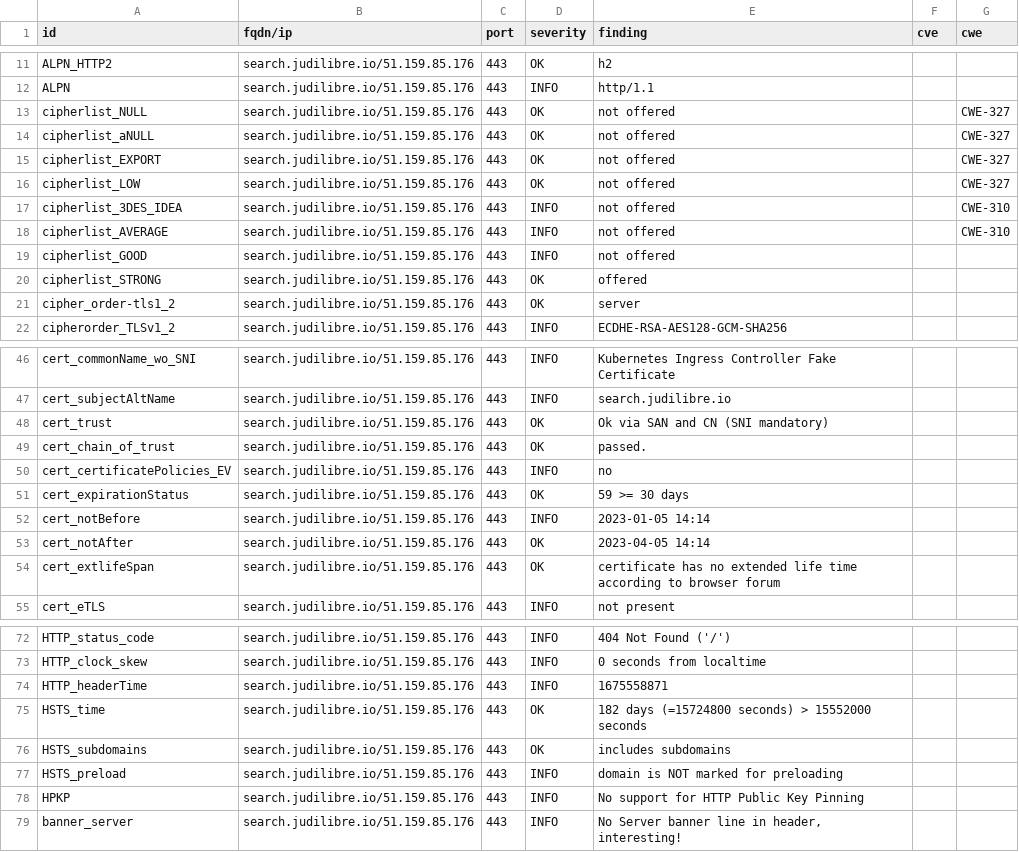
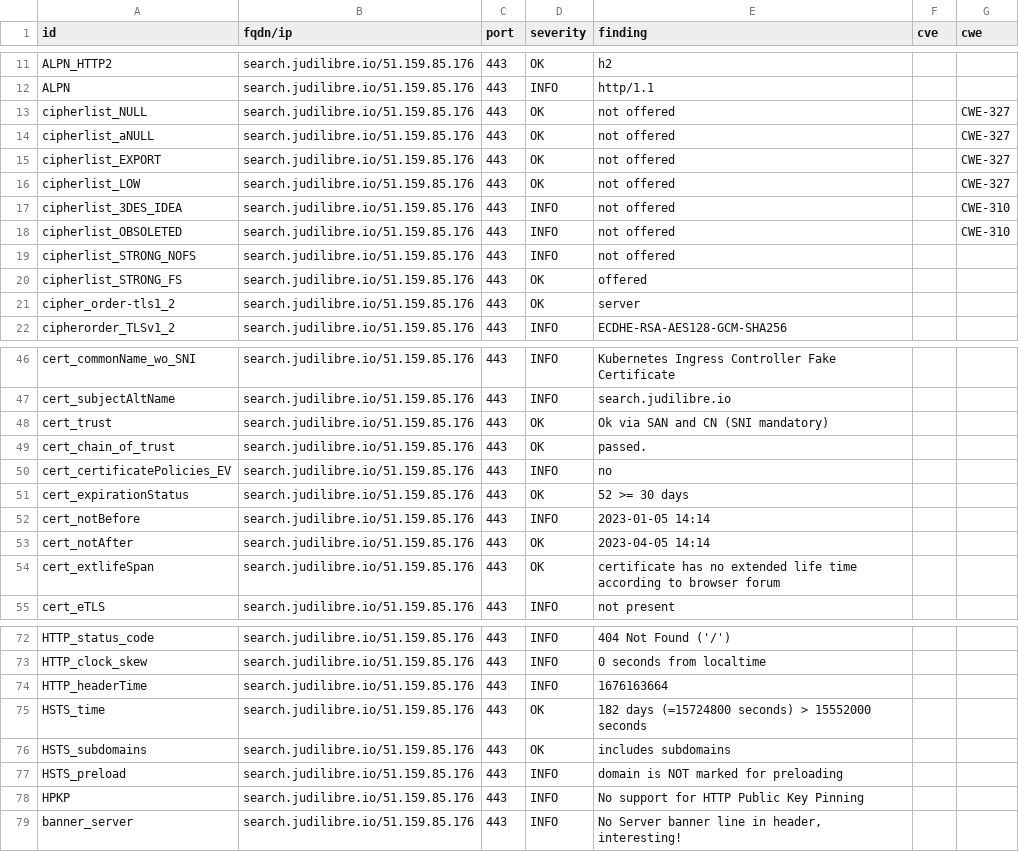
Before and after one commit to Cour-de-cassation/dashlord, a CSV file: results/aHR0cHM6Ly9zZWFyY2guanVkaWxpYnJlLmlv/testssl.csv, drawn as a sheet; only a part is shown, gaps mark what is left out.

```diff
--- a/results/aHR0cHM6Ly9zZWFyY2guanVkaWxpYnJlLmlv/testssl.csv
+++ b/results/aHR0cHM6Ly9zZWFyY2guanVkaWxpYnJlLmlv/testssl.csv
@@ -17,5 +17,5 @@
 "cipherlist_3DES_IDEA","search.judilibre.io/51.159.85.176","443","INFO","not offered","","CWE-310"
-"cipherlist_AVERAGE","search.judilibre.io/51.159.85.176","443","INFO","not offered","","CWE-310"
-"cipherlist_GOOD","search.judilibre.io/51.159.85.176","443","INFO","not offered","",""
-"cipherlist_STRONG","search.judilibre.io/51.159.85.176","443","OK","offered","",""
+"cipherlist_OBSOLETED","search.judilibre.io/51.159.85.176","443","INFO","not offered","","CWE-310"
+"cipherlist_STRONG_NOFS","search.judilibre.io/51.159.85.176","443","INFO","not offered","",""
+"cipherlist_STRONG_FS","search.judilibre.io/51.159.85.176","443","OK","offered","",""
 "cipher_order-tls1_2","search.judilibre.io/51.159.85.176","443","OK","server","",""
@@ -50,3 +50,3 @@
 "cert_certificatePolicies_EV","search.judilibre.io/51.159.85.176","443","INFO","no","",""
-"cert_expirationStatus","search.judilibre.io/51.159.85.176","443","OK","59 >= 30 days","",""
+"cert_expirationStatus","search.judilibre.io/51.159.85.176","443","OK","52 >= 30 days","",""
 "cert_notBefore","search.judilibre.io/51.159.85.176","443","INFO","2023-01-05 14:14","",""
@@ -73,3 +73,3 @@
 "HTTP_clock_skew","search.judilibre.io/51.159.85.176","443","INFO","0 seconds from localtime","",""
-"HTTP_headerTime","search.judilibre.io/51.159.85.176","443","INFO","1675558871","",""
+"HTTP_headerTime","search.judilibre.io/51.159.85.176","443","INFO","1676163664","",""
 "HSTS_time","search.judilibre.io/51.159.85.176","443","OK","182 days (=15724800 seconds) > 15552000 seconds","",""
```
Also changed, not shown: 11 other files.
